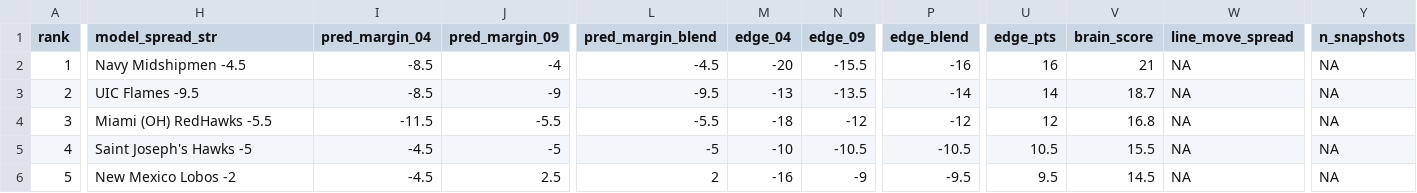
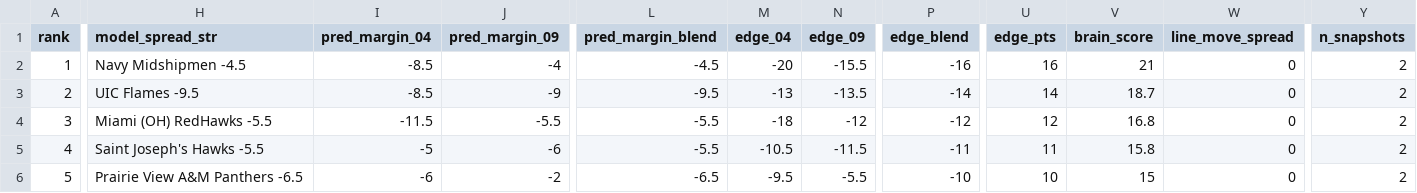
Before and after one commit to CameronBroussard6/cbb-site, a CSV file: data/brain_spreads_2026-03-18.csv, drawn as a sheet; only a part is shown, gaps mark what is left out; the diff covers the shown part only; the diff names each change by its address in the sheet, - before the commit and + after, or states it on an @@ line.

```diff
--- a/data/brain_spreads_2026-03-18.csv
+++ b/data/brain_spreads_2026-03-18.csv
-W2:W6 (line_move_spread): NA
+W2:W6 (line_move_spread): 0
-Y2:Y6 (n_snapshots): NA
+Y2:Y6 (n_snapshots): 2
-H5 (model_spread_str): Saint Joseph's Hawks -5
+H5 (model_spread_str): Saint Joseph's Hawks -5.5
-I5 (pred_margin_04): -4.5
+I5 (pred_margin_04): -5
-J5 (pred_margin_09): -5
+J5 (pred_margin_09): -6
-L5 (pred_margin_blend): -5
+L5 (pred_margin_blend): -5.5
-M5 (edge_04): -10
+M5 (edge_04): -10.5
-N5 (edge_09): -10.5
+N5 (edge_09): -11.5
-P5 (edge_blend): -10.5
+P5 (edge_blend): -11
-U5 (edge_pts): 10.5
+U5 (edge_pts): 11
-V5 (brain_score): 15.5
+V5 (brain_score): 15.8
-H6 (model_spread_str): New Mexico Lobos -2
+H6 (model_spread_str): Prairie View A&M Panthers -6.5
-I6 (pred_margin_04): -4.5
+I6 (pred_margin_04): -6
-J6 (pred_margin_09): 2.5
+J6 (pred_margin_09): -2
-L6 (pred_margin_blend): 2
+L6 (pred_margin_blend): -6.5
-M6 (edge_04): -16
+M6 (edge_04): -9.5
-N6 (edge_09): -9
+N6 (edge_09): -5.5
-P6 (edge_blend): -9.5
+P6 (edge_blend): -10
-U6 (edge_pts): 9.5
+U6 (edge_pts): 10
-V6 (brain_score): 14.5
+V6 (brain_score): 15
```
Also changed, not shown: 86 edited cells elsewhere in this file, data/brain_game_totals_2026-03-17.csv, data/brain_team_totals_2026-03-17.csv, 11 other files.
